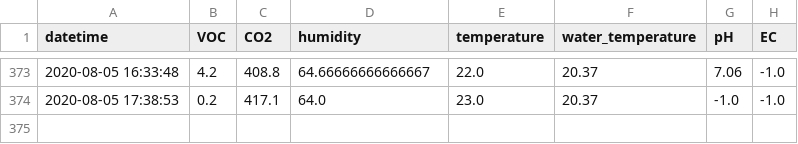
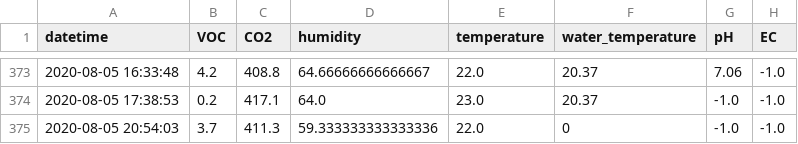
Before and after one commit to symeonn/grow-box-data, a CSV file: gb_csv/grow_data.csv, drawn as a sheet; only a part is shown, gaps mark what is left out; the diff names each change by its address in the sheet, - before the commit and + after, or states it on an @@ line.

Commit message:
data push

```diff
--- a/gb_csv/grow_data.csv
+++ b/gb_csv/grow_data.csv
+row 375: 2020-08-05 20:54:03 | 3.7 | 411.3 | 59.333333333333336 | 22.0 | 0 | -1.0 | -1.0
```
Also changed, not shown: 4 other files.
